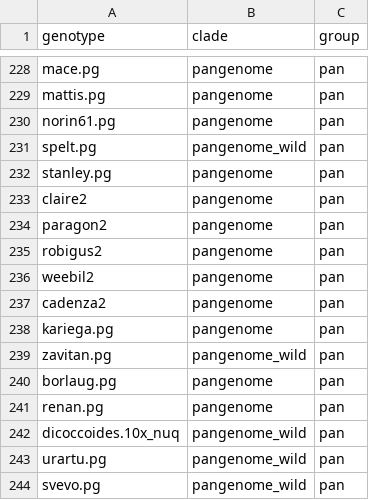
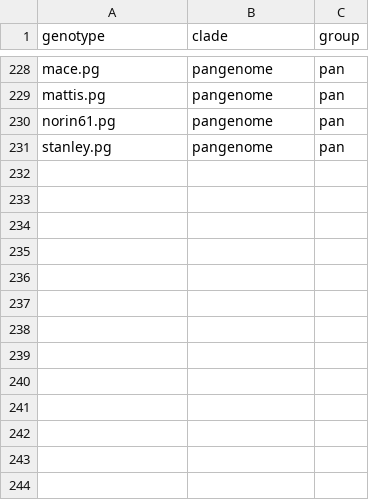
Before and after one commit to quirozcj/monococcum_introgressions, a CSV file: 03_define_introgressions/mono_clade.csv, drawn as a sheet; only a part is shown, gaps mark what is left out; the diff names each change by its address in the sheet, - before the commit and + after, or states it on an @@ line.

```diff
--- a/03_define_introgressions/mono_clade.csv
+++ b/03_define_introgressions/mono_clade.csv
-row 231: spelt.pg | pangenome_wild | pan
-row 233: claire2 | pangenome | pan
-row 234: paragon2 | pangenome | pan
-row 235: robigus2 | pangenome | pan
-row 236: weebil2 | pangenome | pan
-row 237: cadenza2 | pangenome | pan
-row 238: kariega.pg | pangenome | pan
-row 239: zavitan.pg | pangenome_wild | pan
-row 240: borlaug.pg | pangenome | pan
-row 241: renan.pg | pangenome | pan
-row 242: dicoccoides.10x_nuq | pangenome_wild | pan
-row 243: urartu.pg | pangenome_wild | pan
-row 244: svevo.pg | pangenome_wild | pan
```
Also changed, not shown: 02_alignments_to_IBSpy/chr_lengths.tsv, 03_define_introgressions/genotypes.tsv, 9 other files.
